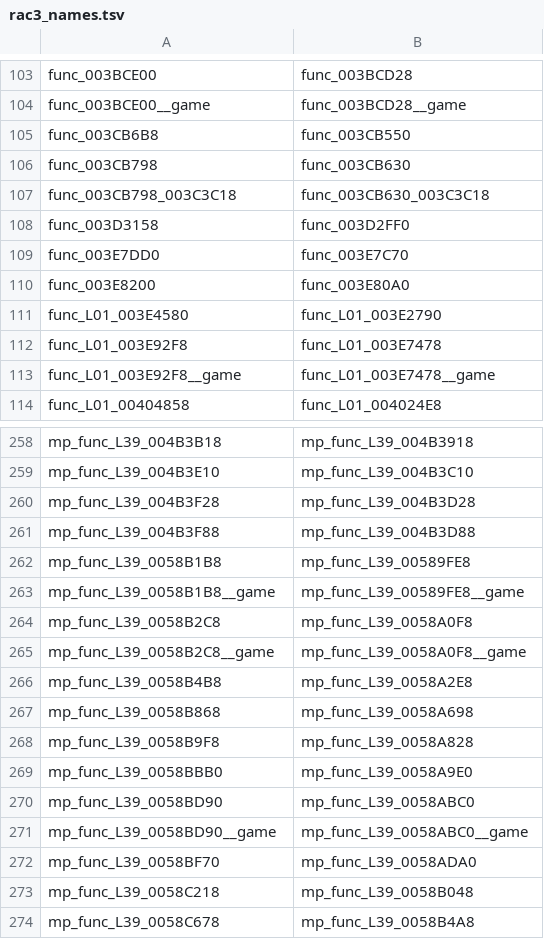
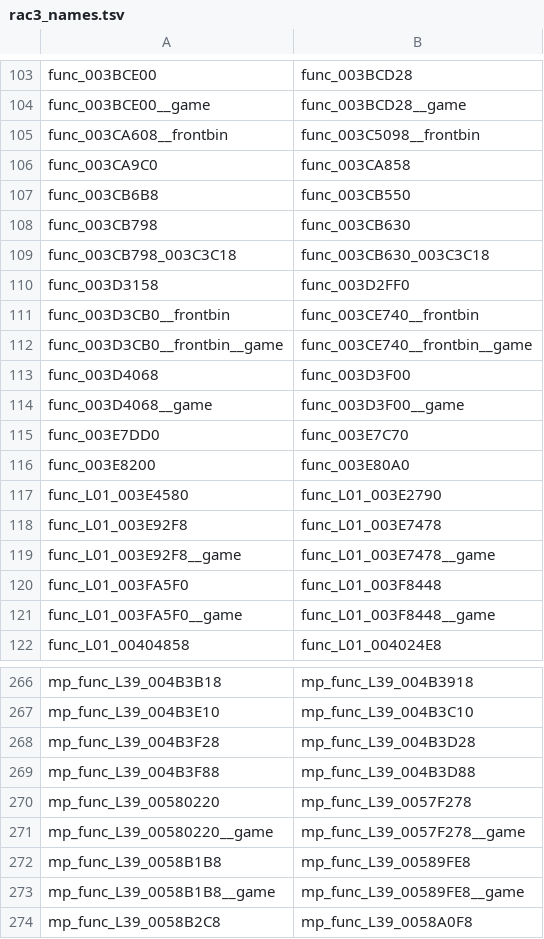
Before and after one commit to OpenRAC/OpenRAC, a TSV file: port/game/rac3-ntsc/host/rac3_names.tsv, drawn as a sheet; only a part is shown, gaps mark what is left out; the shorter side is filled out with more unchanged rows.

```diff
--- a/port/game/rac3-ntsc/host/rac3_names.tsv
+++ b/port/game/rac3-ntsc/host/rac3_names.tsv
@@ -104,2 +104,4 @@ func_003BCE00	func_003BCD28
 func_003BCE00__game	func_003BCD28__game
+func_003CA608__frontbin	func_003C5098__frontbin
+func_003CA9C0	func_003CA858
 func_003CB6B8	func_003CB550
@@ -108,2 +110,6 @@ func_003CB798_003C3C18	func_003CB630_003C3C18
 func_003D3158	func_003D2FF0
+func_003D3CB0__frontbin	func_003CE740__frontbin
+func_003D3CB0__frontbin__game	func_003CE740__frontbin__game
+func_003D4068	func_003D3F00
+func_003D4068__game	func_003D3F00__game
 func_003E7DD0	func_003E7C70
@@ -113,2 +119,4 @@ func_L01_003E92F8	func_L01_003E7478
 func_L01_003E92F8__game	func_L01_003E7478__game
+func_L01_003FA5F0	func_L01_003F8448
+func_L01_003FA5F0__game	func_L01_003F8448__game
 func_L01_00404858	func_L01_004024E8
@@ -261,2 +269,4 @@ mp_func_L39_004B3F28	mp_func_L39_004B3D28
 mp_func_L39_004B3F88	mp_func_L39_004B3D88
+mp_func_L39_00580220	mp_func_L39_0057F278
+mp_func_L39_00580220__game	mp_func_L39_0057F278__game
 mp_func_L39_0058B1B8	mp_func_L39_00589FE8
```
Also changed, not shown: port/game/rac2-ntsc/libraries.tsv, port/game/rac3-ntsc/libraries.tsv, 46 other files.
